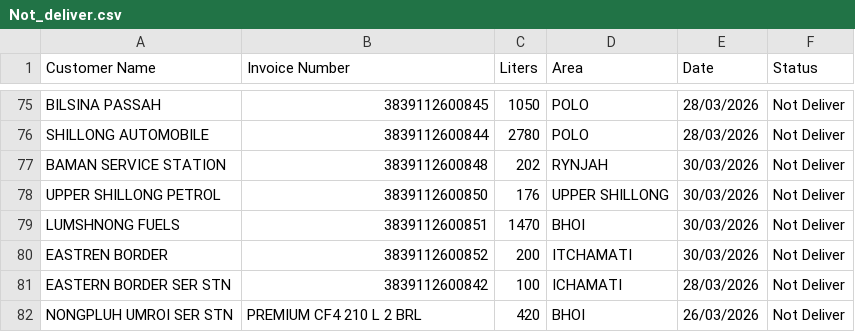
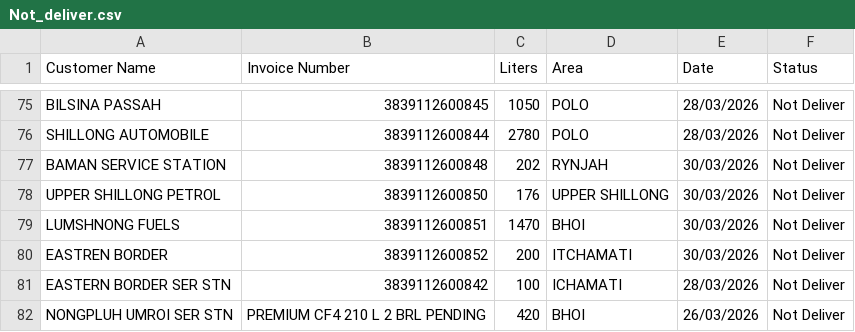
Before and after one commit to servodata98/outstandingsheetxczdv-bnmhgdaegthm-datkhfscbnlpmnb, a CSV file: outstandingsheetxczdv-bnmhgdaegthm-datkhfscbnlpmnb/Not_deliver.csv, drawn as a sheet; only a part is shown, gaps mark what is left out.

Commit message:
Update Not_deliver.csv

```diff
--- a/outstandingsheetxczdv-bnmhgdaegthm-datkhfscbnlpmnb/Not_deliver.csv
+++ b/outstandingsheetxczdv-bnmhgdaegthm-datkhfscbnlpmnb/Not_deliver.csv
@@ -81,2 +81,2 @@ EASTREN BORDER,3839112600852,200,ITCHAMATI,30/03/2026,Not Deliver
 EASTERN BORDER SER STN,3839112600842,100,ICHAMATI,28/03/2026,Not Deliver
-NONGPLUH UMROI SER STN,PREMIUM CF4 210 L 2 BRL,420,BHOI,26/03/2026,Not Deliver
+NONGPLUH UMROI SER STN,PREMIUM CF4 210 L 2 BRL PENDING,420,BHOI,26/03/2026,Not Deliver
```
